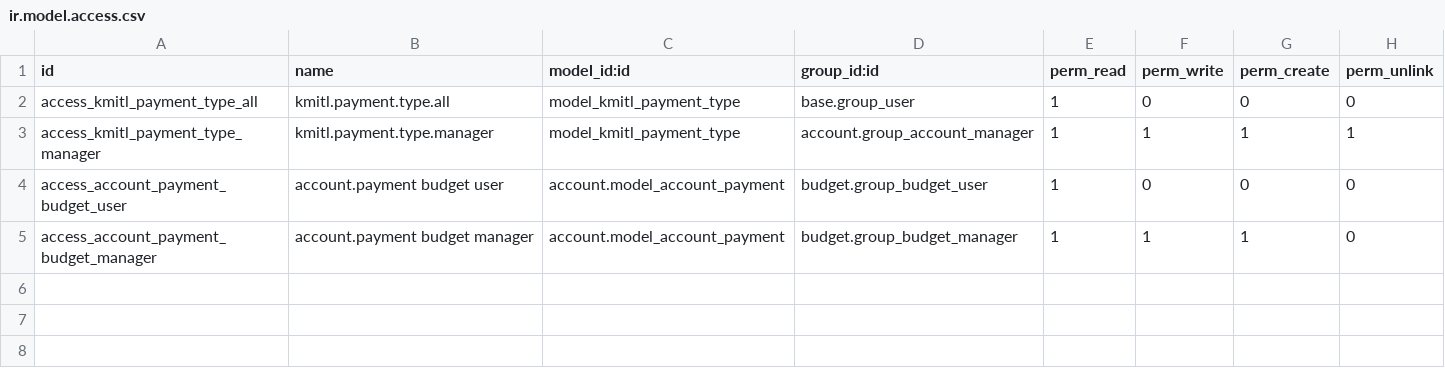
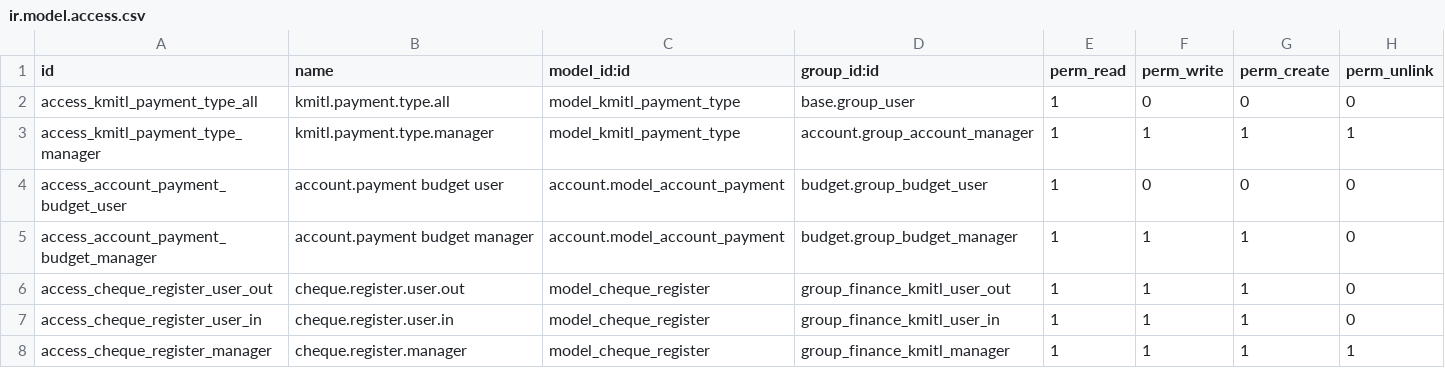
Before and after one commit to Aginix/kmitl, a CSV file: finance_kmitl/security/ir.model.access.csv, drawn as a sheet.

Commit message:
[ADD] finance_kmitl: cheque control register (ทะเบียนคุมเช็ค)
Add a cheque.register model that controls cheques both issued (outbound)
and received (inbound), with a manual clearing lifecycle: draft ->
outstanding -> cleared, plus bounced and cancelled. Issued cheques keep
unique numbers per cheque book.

Rows can be entered manually or auto-created (in draft) when a cheque-type
payment posts, linked back via a smart button on the payment. Payment
types gain an is_cheque flag, and cheque payments are exempt from the
bank-export-before-post gate so they can post directly. Adds tree/form/
search views with an outstanding filter and Thai i18n.

```diff
--- a/finance_kmitl/security/ir.model.access.csv
+++ b/finance_kmitl/security/ir.model.access.csv
@@ -5 +5,4 @@ access_account_payment_budget_user,account.payment budget user,account.model_acc
 access_account_payment_budget_manager,account.payment budget manager,account.model_account_payment,budget.group_budget_manager,1,1,1,0
+access_cheque_register_user_out,cheque.register.user.out,model_cheque_register,group_finance_kmitl_user_out,1,1,1,0
+access_cheque_register_user_in,cheque.register.user.in,model_cheque_register,group_finance_kmitl_user_in,1,1,1,0
+access_cheque_register_manager,cheque.register.manager,model_cheque_register,group_finance_kmitl_manager,1,1,1,1
```
Also changed, not shown: 12 other files.
